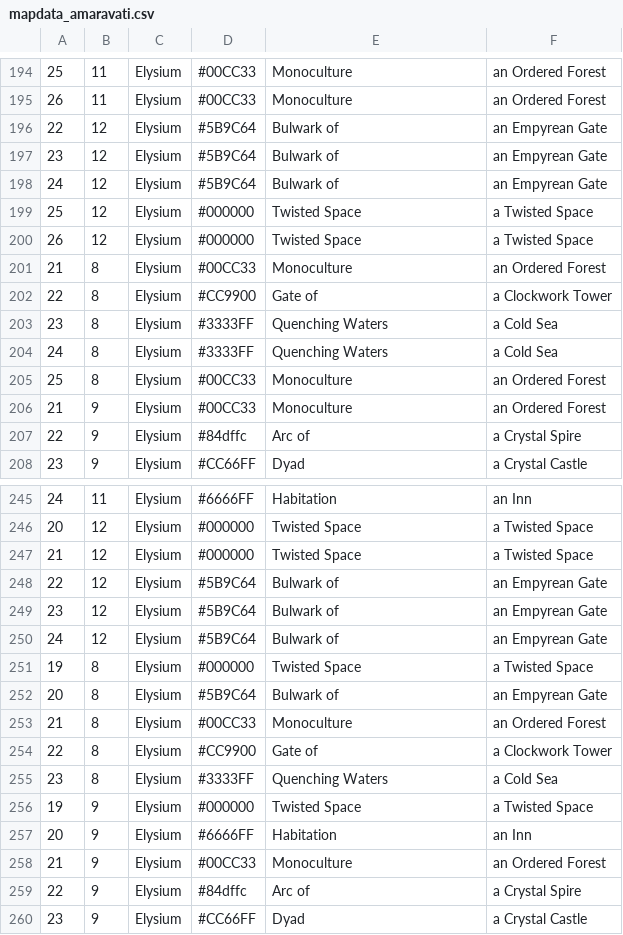
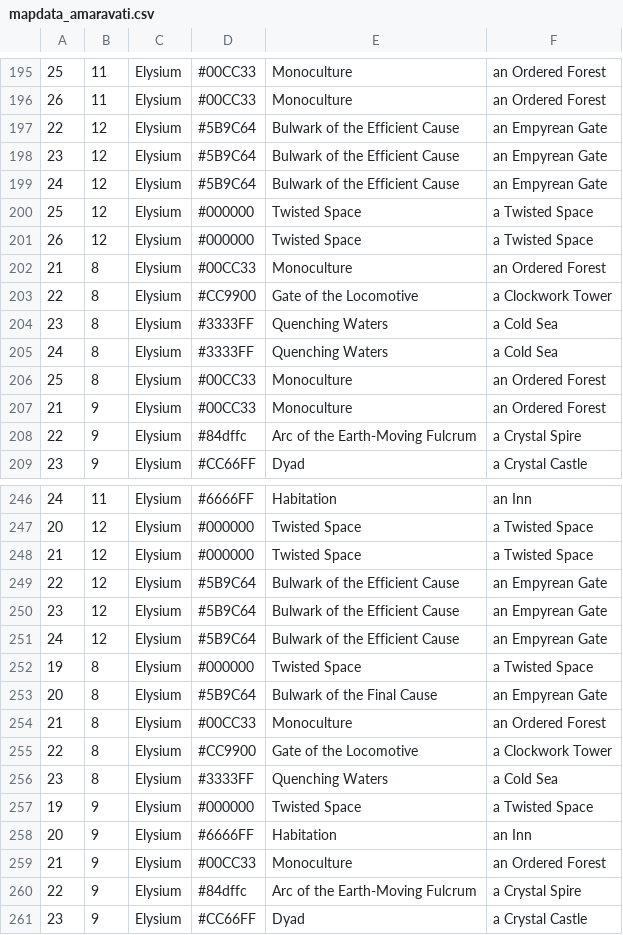
Before and after one commit to plscks/testHYPERMAP, a CSV file: mapdata_amaravati.csv, drawn as a sheet; only a part is shown, gaps mark what is left out; the diff covers the shown part only.

```diff
--- a/mapdata_amaravati.csv
+++ b/mapdata_amaravati.csv
@@ -196,3 +197,3 @@
-22, 12, Elysium, #5B9C64, Bulwark of, an Empyrean Gate
-23, 12, Elysium, #5B9C64, Bulwark of, an Empyrean Gate
-24, 12, Elysium, #5B9C64, Bulwark of, an Empyrean Gate
+22,12,Elysium,#5B9C64,Bulwark of the Efficient Cause,an Empyrean Gate
+23,12,Elysium,#5B9C64,Bulwark of the Efficient Cause,an Empyrean Gate
+24,12,Elysium,#5B9C64,Bulwark of the Efficient Cause,an Empyrean Gate
@@ -202 +203 @@
-22, 8, Elysium, #CC9900, Gate of, a Clockwork Tower
+22,8,Elysium,#CC9900,Gate of the Locomotive,a Clockwork Tower
@@ -207 +208 @@
-22, 9, Elysium, #84dffc, Arc of, a Crystal Spire
+22,9,Elysium,#84dffc,Arc of the Earth-Moving Fulcrum,a Crystal Spire
@@ -248,3 +249,3 @@
-22, 12, Elysium, #5B9C64, Bulwark of, an Empyrean Gate
-23, 12, Elysium, #5B9C64, Bulwark of, an Empyrean Gate
-24, 12, Elysium, #5B9C64, Bulwark of, an Empyrean Gate
+22,12,Elysium,#5B9C64,Bulwark of the Efficient Cause,an Empyrean Gate
+23,12,Elysium,#5B9C64,Bulwark of the Efficient Cause,an Empyrean Gate
+24,12,Elysium,#5B9C64,Bulwark of the Efficient Cause,an Empyrean Gate
@@ -252 +253 @@
-20, 8, Elysium, #5B9C64, Bulwark of, an Empyrean Gate
+20,8,Elysium,#5B9C64,Bulwark of the Final Cause,an Empyrean Gate
@@ -254 +255 @@
-22, 8, Elysium, #CC9900, Gate of, a Clockwork Tower
+22,8,Elysium,#CC9900,Gate of the Locomotive,a Clockwork Tower
@@ -259 +260 @@
-22, 9, Elysium, #84dffc, Arc of, a Crystal Spire
+22,9,Elysium,#84dffc,Arc of the Earth-Moving Fulcrum,a Crystal Spire
```
Also changed, not shown: 1 added row and 123 edited cells elsewhere in this file, 2 other files.
